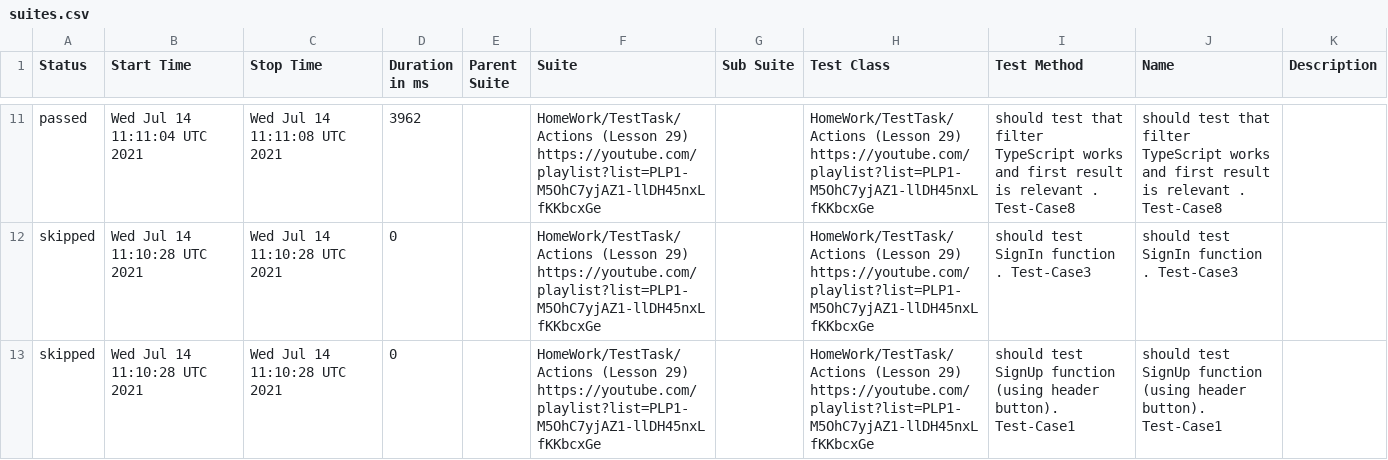
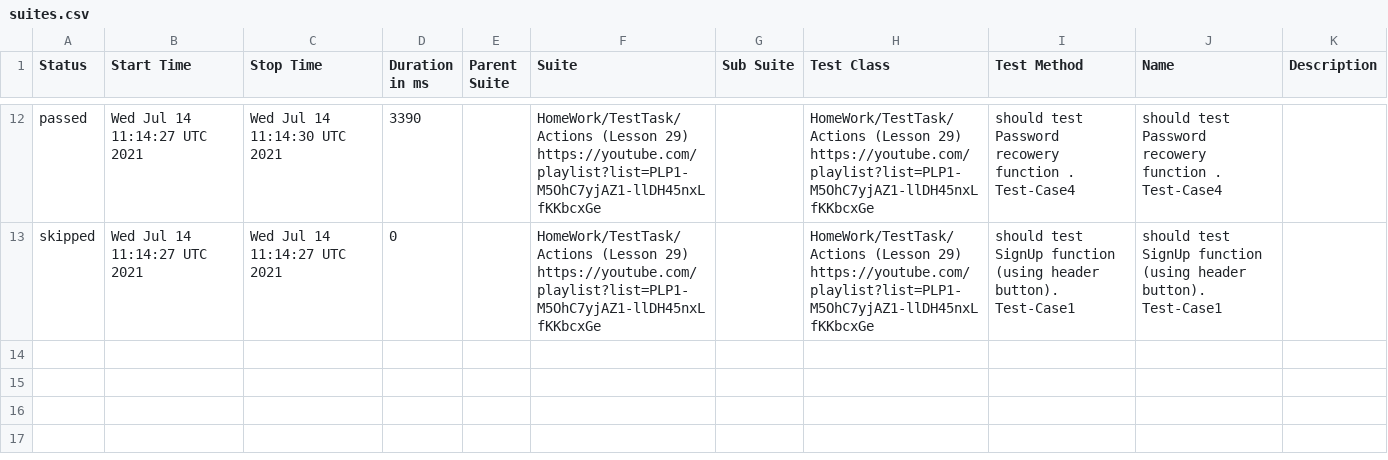
Before and after one commit to AmigoSerhio/Private_Allure_Actions, a CSV file: docs/data/suites.csv, drawn as a sheet; only a part is shown, gaps mark what is left out; the diff covers the shown part only.

```diff
--- a/docs/data/suites.csv
+++ b/docs/data/suites.csv
@@ -11,3 +12,2 @@
-"passed","Wed Jul 14 11:11:04 UTC 2021","Wed Jul 14 11:11:08 UTC 2021","3962","","HomeWork/TestTask/Actions (Lesson 29) https://youtube.com/playlist?list=PLP1-M5OhC7yjAZ1-llDH45nxLfKKbcxGe","","HomeWork/TestTask/Actions (Lesson 29) https://youtube.com/playlist?list=PLP1-M5OhC7yjAZ1-llDH45nxLfKKbcxGe","should test that filter TypeScript works and first result is relevant . Test-Case8","should test that filter TypeScript works and first result is relevant . Test-Case8",""
-"skipped","Wed Jul 14 11:10:28 UTC 2021","Wed Jul 14 11:10:28 UTC 2021","0","","HomeWork/TestTask/Actions (Lesson 29) https://youtube.com/playlist?list=PLP1-M5OhC7yjAZ1-llDH45nxLfKKbcxGe","","HomeWork/TestTask/Actions (Lesson 29) https://youtube.com/playlist?list=PLP1-M5OhC7yjAZ1-llDH45nxLfKKbcxGe","should test SignIn function . Test-Case3","should test SignIn function . Test-Case3",""
-"skipped","Wed Jul 14 11:10:28 UTC 2021","Wed Jul 14 11:10:28 UTC 2021","0","","HomeWork/TestTask/Actions (Lesson 29) https://youtube.com/playlist?list=PLP1-M5OhC7yjAZ1-llDH45nxLfKKbcxGe","","HomeWork/TestTask/Actions (Lesson 29) https://youtube.com/playlist?list=PLP1-M5OhC7yjAZ1-llDH45nxLfKKbcxGe","should test SignUp function (using header button). Test-Case1","should test SignUp function (using header button). Test-Case1",""
+"passed","Wed Jul 14 11:14:27 UTC 2021","Wed Jul 14 11:14:30 UTC 2021","3390","","HomeWork/TestTask/Actions (Lesson 29) https://youtube.com/playlist?list=PLP1-M5OhC7yjAZ1-llDH45nxLfKKbcxGe","","HomeWork/TestTask/Actions (Lesson 29) https://youtube.com/playlist?list=PLP1-M5OhC7yjAZ1-llDH45nxLfKKbcxGe","should test Password recowery function . Test-Case4","should test Password recowery function . Test-Case4",""
+"skipped","Wed Jul 14 11:14:27 UTC 2021","Wed Jul 14 11:14:27 UTC 2021","0","","HomeWork/TestTask/Actions (Lesson 29) https://youtube.com/playlist?list=PLP1-M5OhC7yjAZ1-llDH45nxLfKKbcxGe","","HomeWork/TestTask/Actions (Lesson 29) https://youtube.com/playlist?list=PLP1-M5OhC7yjAZ1-llDH45nxLfKKbcxGe","should test SignUp function (using header button). Test-Case1","should test SignUp function (using header button). Test-Case1",""
```
Also changed, not shown: 3 added rows, 2 removed rows and 28 edited cells elsewhere in this file, 20 other files.
